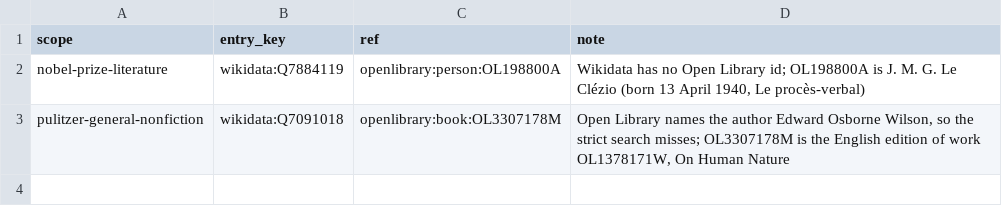
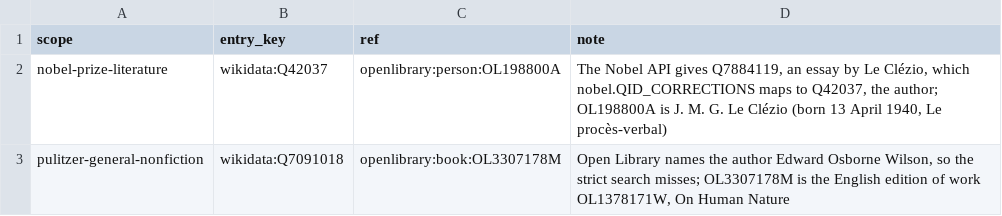
Before and after one commit to armaandave/spine, a CSV file: src/lists/featured/overrides/wikidata.csv, drawn as a sheet.

```diff
--- a/src/lists/featured/overrides/wikidata.csv
+++ b/src/lists/featured/overrides/wikidata.csv
@@ -1,3 +1,3 @@
 scope,entry_key,ref,note
-nobel-prize-literature,wikidata:Q7884119,openlibrary:person:OL198800A,"Wikidata has no Open Library id; OL198800A is J. M. G. Le Clézio (born 13 April 1940, Le procès-verbal)"
+nobel-prize-literature,wikidata:Q42037,openlibrary:person:OL198800A,"The Nobel API gives Q7884119, an essay by Le Clézio, which nobel.QID_CORRECTIONS maps to Q42037, the author; OL198800A is J. M. G. Le Clézio (born 13 April 1940, Le procès-verbal)"
 pulitzer-general-nonfiction,wikidata:Q7091018,openlibrary:book:OL3307178M,"Open Library names the author Edward Osborne Wilson, so the strict search misses; OL3307178M is the English edition of work OL1378171W, On Human Nature"
```
Also changed, not shown: 2 other files.
